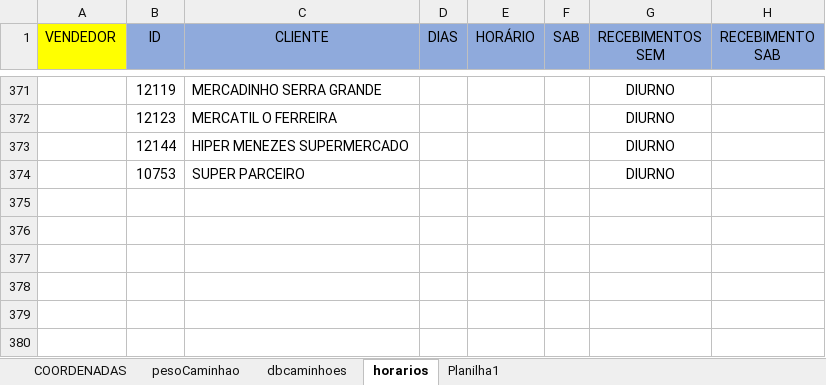
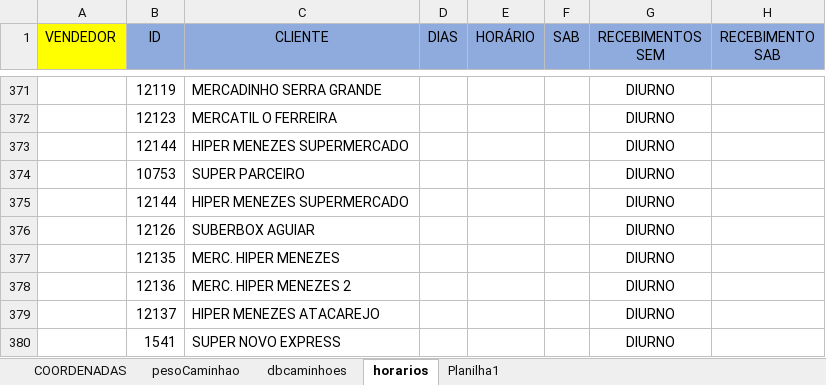
Before and after one commit to NicolasSimoes/MapaCaminhoesOtimizado, an Excel workbook: DbCoordenadas.xlsx, sheet horarios, drawn as a sheet; only a part is shown, gaps mark what is left out; values as stored, in another font and other column widths than the file's, no borders; charts and pictures not drawn; the diff names each change by its address in the sheet, - before the commit and + after, or states it on an @@ line.

```diff
--- a/DbCoordenadas.xlsx (sheet horarios)
+++ b/DbCoordenadas.xlsx (sheet horarios)
+row 375:  | 12144 | HIPER MENEZES SUPERMERCADO |  |  |  | DIURNO
+row 376:  | 12126 | SUBERBOX AGUIAR |  |  |  | DIURNO
+row 377:  | 12135 | MERC. HIPER MENEZES |  |  |  | DIURNO
+row 378:  | 12136 | MERC. HIPER MENEZES 2 |  |  |  | DIURNO
+row 379:  | 12137 | HIPER MENEZES ATACAREJO |  |  |  | DIURNO
+row 380:  | 1541 | SUPER NOVO EXPRESS |  |  |  | DIURNO
```
Also changed, not shown: sheet dbcaminhoes, sheet COORDENADAS, 2 other files.
